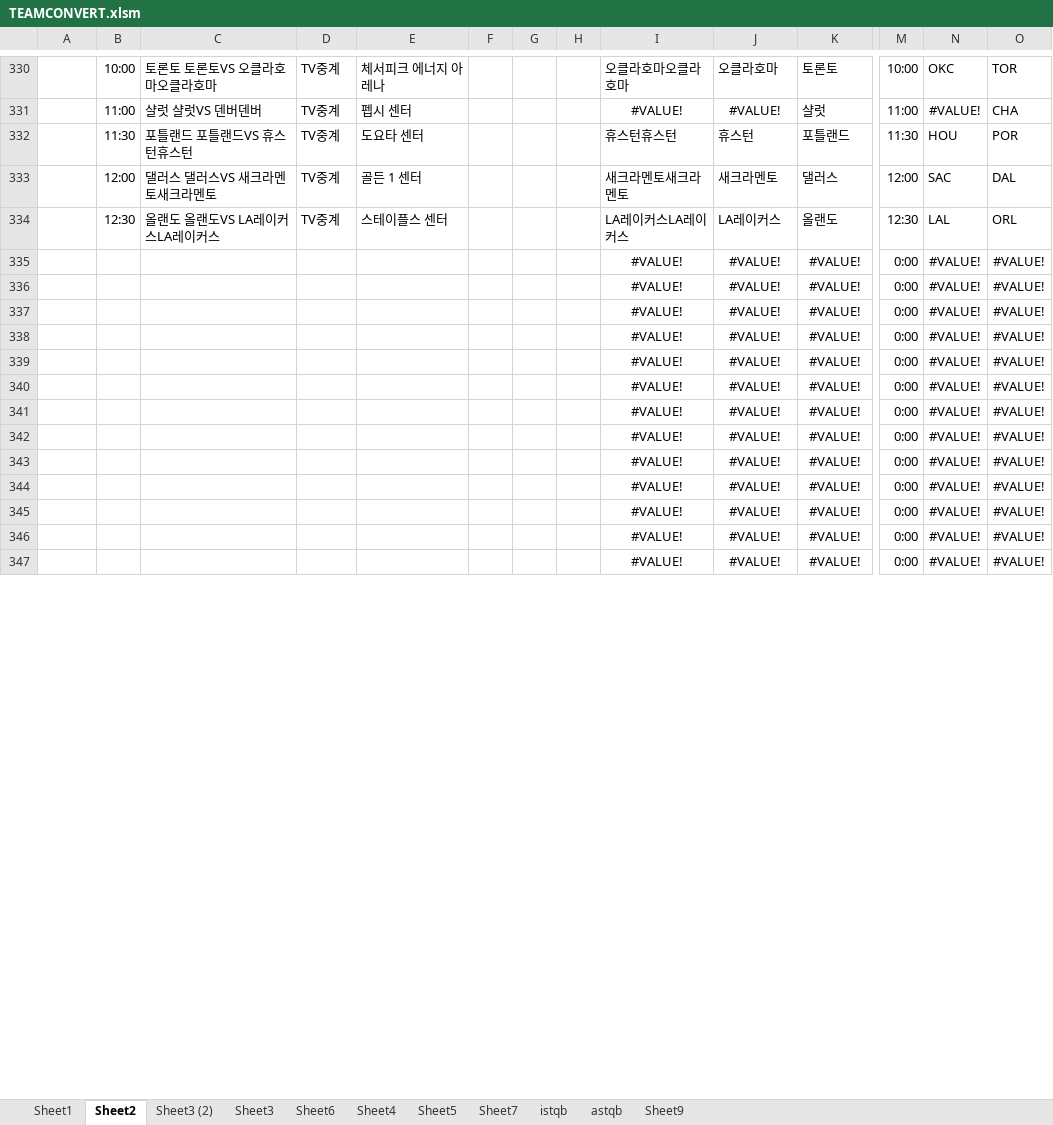
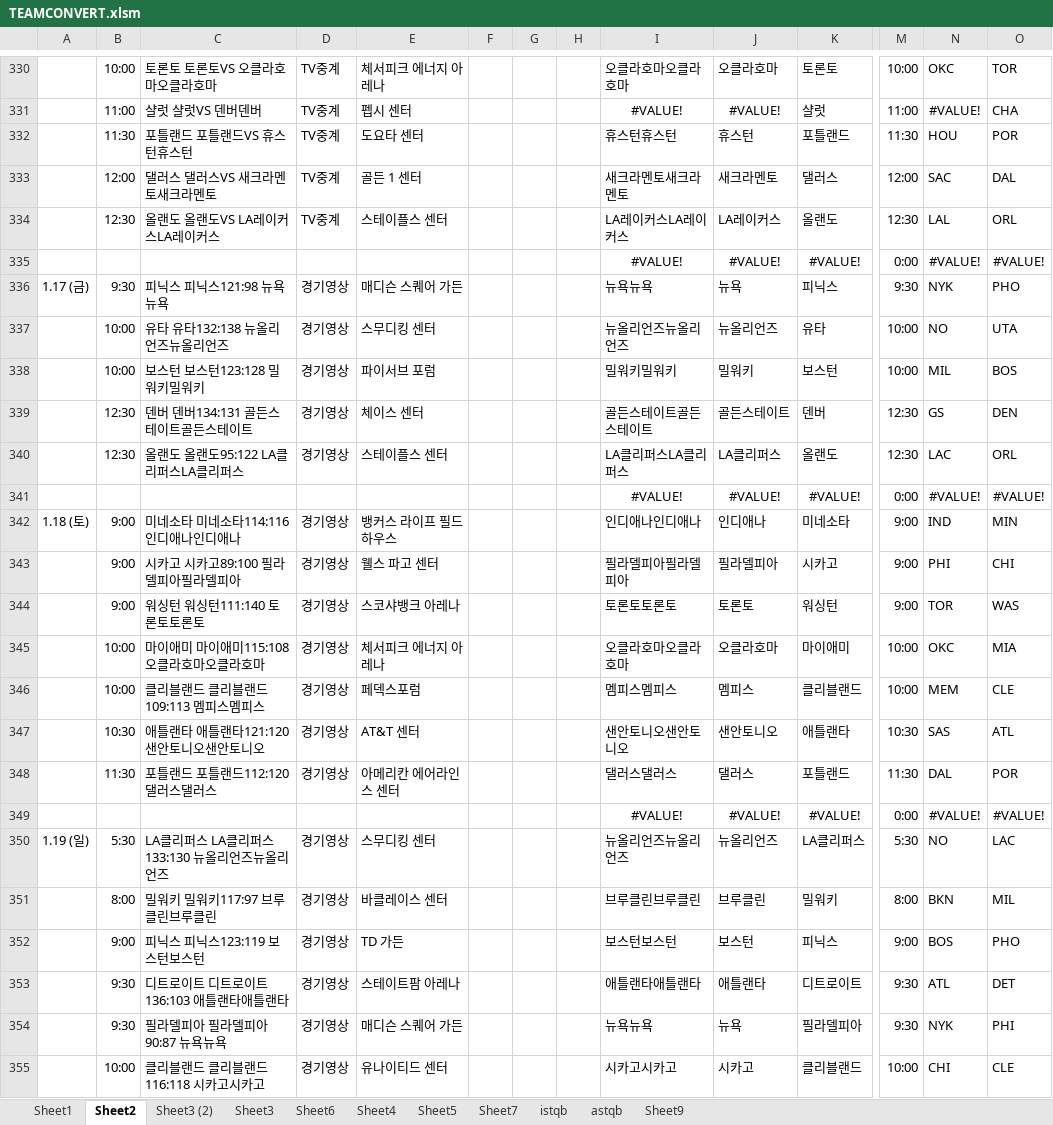
Before and after one commit to arche00/test_world, an Excel workbook: TEAMCONVERT.xlsm, sheet Sheet2, drawn as a sheet; only a part is shown, gaps mark what is left out; the shorter side is filled out with more unchanged rows; values as stored, in another font and other column widths than the file's, no borders; rows hold the shown columns only; the diff covers the shown part only; the diff names each change by its address in the sheet, - before the commit and + after, or states it on an @@ line.

```diff
--- a/TEAMCONVERT.xlsm (sheet Sheet2)
+++ b/TEAMCONVERT.xlsm (sheet Sheet2)
+row 336: 1.17 (금) | 9:30 | 피닉스 피닉스121:98 뉴욕뉴욕 | 경기영상 | 매디슨 스퀘어 가든 |  |  |  | 뉴욕뉴욕 | 뉴욕 | 피닉스 | 9:30 | NYK | PHO
+row 337:  | 10:00 | 유타 유타132:138 뉴올리언즈뉴올리언즈 | 경기영상 | 스무디킹 센터 |  |  |  | 뉴올리언즈뉴올리언즈 | 뉴올리언즈 | 유타 | 10:00 | NO | UTA
+row 338:  | 10:00 | 보스턴 보스턴123:128 밀워키밀워키 | 경기영상 | 파이서브 포럼 |  |  |  | 밀워키밀워키 | 밀워키 | 보스턴 | 10:00 | MIL | BOS
+row 339:  | 12:30 | 덴버 덴버134:131 골든스테이트골든스테이트 | 경기영상 | 체이스 센터 |  |  |  | 골든스테이트골든스테이트 | 골든스테이트 | 덴버 | 12:30 | GS | DEN
+row 340:  | 12:30 | 올랜도 올랜도95:122 LA클리퍼스LA클리퍼스 | 경기영상 | 스테이플스 센터 |  |  |  | LA클리퍼스LA클리퍼스 | LA클리퍼스 | 올랜도 | 12:30 | LAC | ORL
+row 342: 1.18 (토) | 9:00 | 미네소타 미네소타114:116 인디애나인디애나 | 경기영상 | 뱅커스 라이프 필드하우스 |  |  |  | 인디애나인디애나 | 인디애나 | 미네소타 | 9:00 | IND | MIN
+row 343:  | 9:00 | 시카고 시카고89:100 필라델피아필라델피아 | 경기영상 | 웰스 파고 센터 |  |  |  | 필라델피아필라델피아 | 필라델피아 | 시카고 | 9:00 | PHI | CHI
+row 344:  | 9:00 | 워싱턴 워싱턴111:140 토론토토론토 | 경기영상 | 스코샤뱅크 아레나 |  |  |  | 토론토토론토 | 토론토 | 워싱턴 | 9:00 | TOR | WAS
+row 345:  | 10:00 | 마이애미 마이애미115:108 오클라호마오클라호마 | 경기영상 | 체서피크 에너지 아레나 |  |  |  | 오클라호마오클라호마 | 오클라호마 | 마이애미 | 10:00 | OKC | MIA
+row 346:  | 10:00 | 클리블랜드 클리블랜드109:113 멤피스멤피스 | 경기영상 | 페덱스포럼 |  |  |  | 멤피스멤피스 | 멤피스 | 클리블랜드 | 10:00 | MEM | CLE
+row 347:  | 10:30 | 애틀랜타 애틀랜타121:120 샌안토니오샌안토니오 | 경기영상 | AT&T 센터 |  |  |  | 샌안토니오샌안토니오 | 샌안토니오 | 애틀랜타 | 10:30 | SAS | ATL
+row 348:  | 11:30 | 포틀랜드 포틀랜드112:120 댈러스댈러스 | 경기영상 | 아메리칸 에어라인스 센터 |  |  |  | 댈러스댈러스 | 댈러스 | 포틀랜드 | 11:30 | DAL | POR
+row 350: 1.19 (일) | 5:30 | LA클리퍼스 LA클리퍼스133:130 뉴올리언즈뉴올리언즈 | 경기영상 | 스무디킹 센터 |  |  |  | 뉴올리언즈뉴올리언즈 | 뉴올리언즈 | LA클리퍼스 | 5:30 | NO | LAC
+row 351:  | 8:00 | 밀워키 밀워키117:97 브루클린브루클린 | 경기영상 | 바클레이스 센터 |  |  |  | 브루클린브루클린 | 브루클린 | 밀워키 | 8:00 | BKN | MIL
+row 352:  | 9:00 | 피닉스 피닉스123:119 보스턴보스턴 | 경기영상 | TD 가든 |  |  |  | 보스턴보스턴 | 보스턴 | 피닉스 | 9:00 | BOS | PHO
+row 353:  | 9:30 | 디트로이트 디트로이트136:103 애틀랜타애틀랜타 | 경기영상 | 스테이트팜 아레나 |  |  |  | 애틀랜타애틀랜타 | 애틀랜타 | 디트로이트 | 9:30 | ATL | DET
+row 354:  | 9:30 | 필라델피아 필라델피아90:87 뉴욕뉴욕 | 경기영상 | 매디슨 스퀘어 가든 |  |  |  | 뉴욕뉴욕 | 뉴욕 | 필라델피아 | 9:30 | NYK | PHI
+row 355:  | 10:00 | 클리블랜드 클리블랜드116:118 시카고시카고 | 경기영상 | 유나이티드 센터 |  |  |  | 시카고시카고 | 시카고 | 클리블랜드 | 10:00 | CHI | CLE
```
Also changed, not shown: 94 added rows and 112 removed rows elsewhere in this sheet, sheet Sheet9, sheet Sheet3 (2), formulas that keep their value, NBA1920.xlsm, 1 other file.
